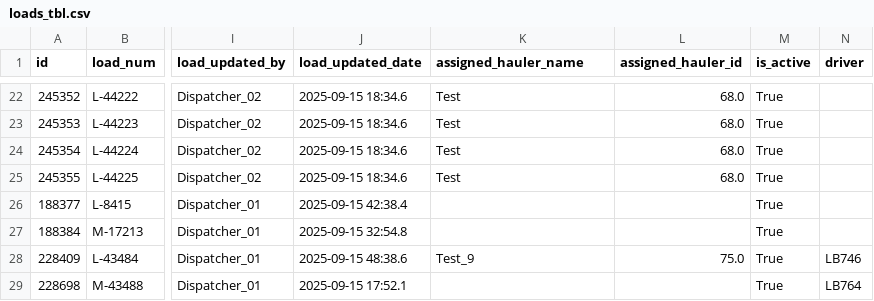
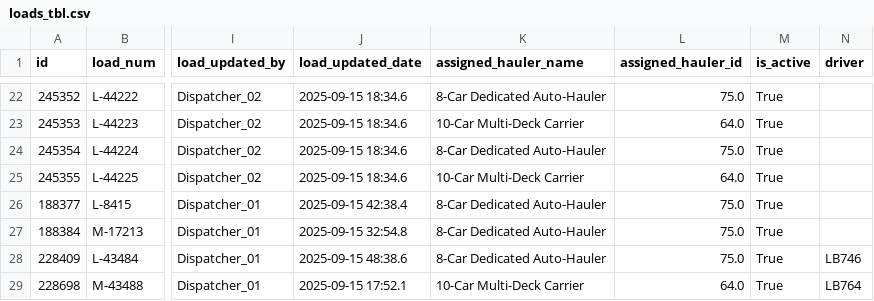
Before and after one commit to Amit8981/hauler-route-optimizer, a CSV file: data/loads_tbl.csv, drawn as a sheet; only a part is shown, gaps mark what is left out; the diff covers the shown part only; the diff names each change by its address in the sheet, - before the commit and + after, or states it on an @@ line.

```diff
--- a/data/loads_tbl.csv
+++ b/data/loads_tbl.csv
-K22 (assigned_hauler_name): Test
+K22 (assigned_hauler_name): 8-Car Dedicated Auto-Hauler
-L22 (assigned_hauler_id): 68.0
+L22 (assigned_hauler_id): 75.0
-K23 (assigned_hauler_name): Test
+K23 (assigned_hauler_name): 10-Car Multi-Deck Carrier
-L23 (assigned_hauler_id): 68.0
+L23 (assigned_hauler_id): 64.0
-K24 (assigned_hauler_name): Test
+K24 (assigned_hauler_name): 8-Car Dedicated Auto-Hauler
-L24 (assigned_hauler_id): 68.0
+L24 (assigned_hauler_id): 75.0
-K25 (assigned_hauler_name): Test
+K25 (assigned_hauler_name): 10-Car Multi-Deck Carrier
-L25 (assigned_hauler_id): 68.0
+L25 (assigned_hauler_id): 64.0
-K26:K27 (assigned_hauler_name): (empty)
+K26:K27 (assigned_hauler_name): 8-Car Dedicated Auto-Hauler
-L26:L27 (assigned_hauler_id): (empty)
+L26:L27 (assigned_hauler_id): 75.0
-K28 (assigned_hauler_name): Test_9
+K28 (assigned_hauler_name): 8-Car Dedicated Auto-Hauler
-K29 (assigned_hauler_name): (empty)
+K29 (assigned_hauler_name): 10-Car Multi-Deck Carrier
-L29 (assigned_hauler_id): (empty)
+L29 (assigned_hauler_id): 64.0
```
Also changed, not shown: 39 edited cells elsewhere in this file, data/drivers.csv, data/load_details.csv, 5 other files.
